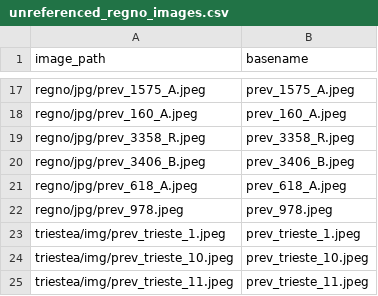
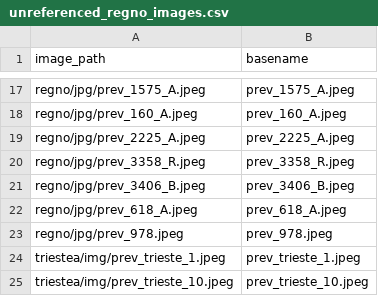
Before and after one commit to francyphil/francyphil.github.io, a CSV file: unreferenced_regno_images.csv, drawn as a sheet; only a part is shown, gaps mark what is left out; the shorter side is filled out with more unchanged rows; the diff names each change by its address in the sheet, - before the commit and + after, or states it on an @@ line.

```diff
--- a/unreferenced_regno_images.csv
+++ b/unreferenced_regno_images.csv
+row 19: regno/jpg/prev_2225_A.jpeg | prev_2225_A.jpeg
```
Also changed, not shown: 56 other files.
